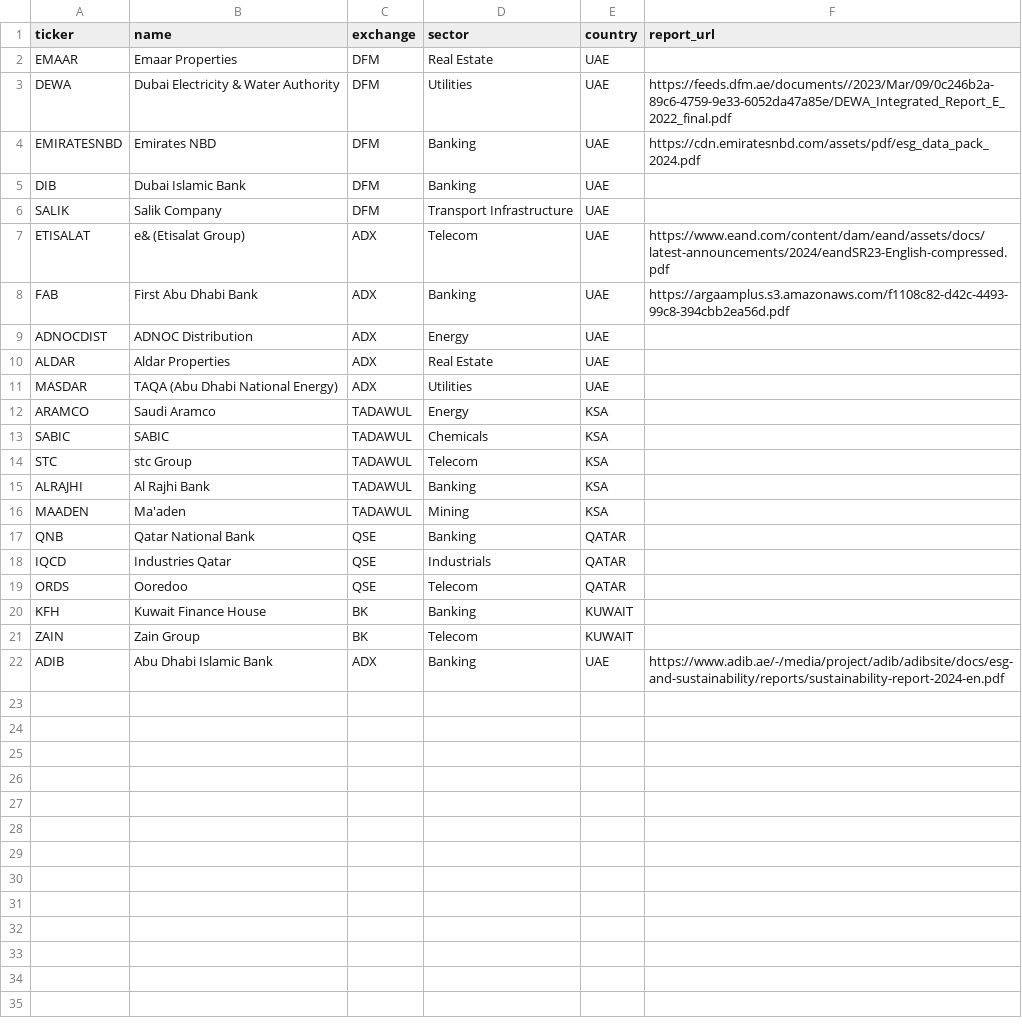
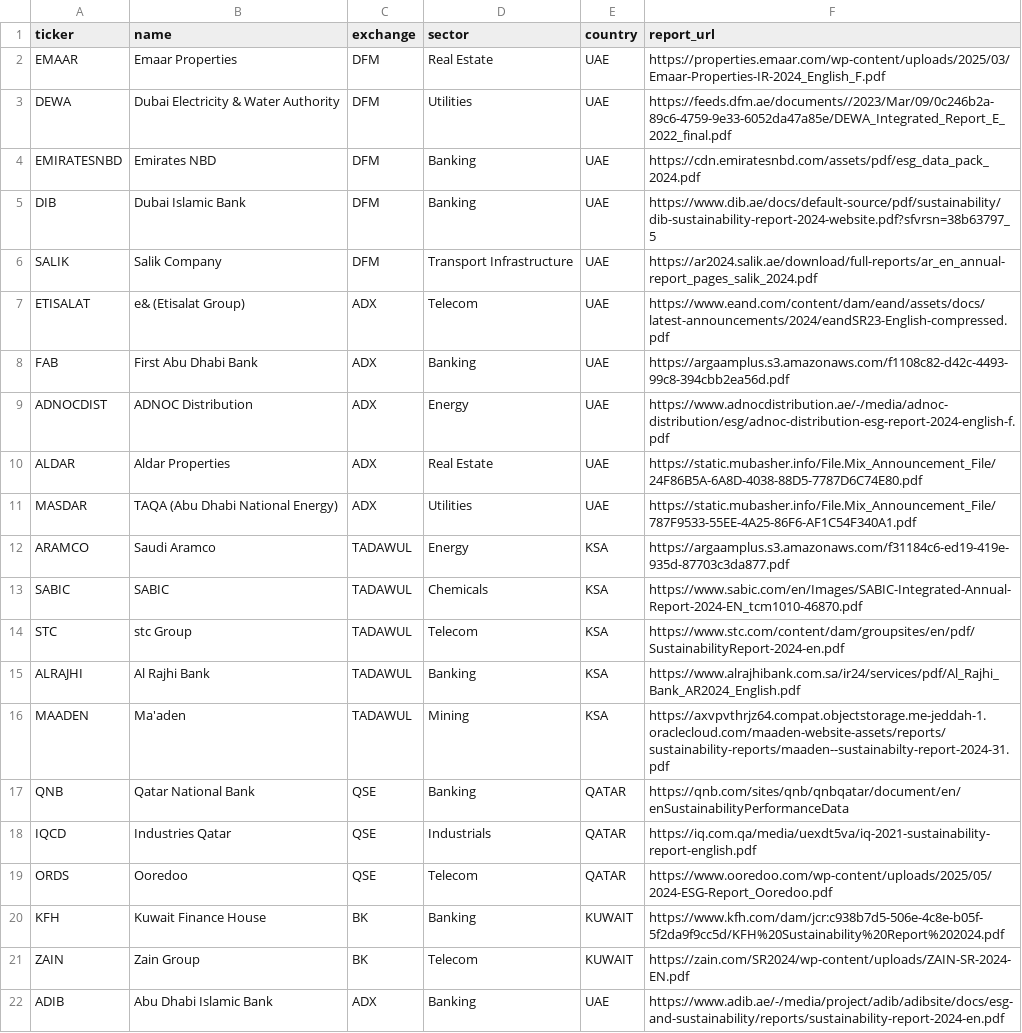
Before and after one commit to ArafatL/gcc-esg-intelligence, a CSV file: data/sample/companies.csv, drawn as a sheet.

```diff
--- a/data/sample/companies.csv
+++ b/data/sample/companies.csv
@@ -1,22 +1,22 @@
 ticker,name,exchange,sector,country,report_url
-EMAAR,Emaar Properties,DFM,Real Estate,UAE,
+EMAAR,Emaar Properties,DFM,Real Estate,UAE,https://properties.emaar.com/wp-content/uploads/2025/03/Emaar-Properties-IR-2024_English_F.pdf
 DEWA,Dubai Electricity & Water Authority,DFM,Utilities,UAE,https://feeds.dfm.ae/documents//2023/Mar/09/0c246b2a-89c6-4759-9e33-6052da47a85e/DEWA_Integrated_Report_E_2022_final.pdf
 EMIRATESNBD,Emirates NBD,DFM,Banking,UAE,https://cdn.emiratesnbd.com/assets/pdf/esg_data_pack_2024.pdf
-DIB,Dubai Islamic Bank,DFM,Banking,UAE,
-SALIK,Salik Company,DFM,Transport Infrastructure,UAE,
+DIB,Dubai Islamic Bank,DFM,Banking,UAE,https://www.dib.ae/docs/default-source/pdf/sustainability/dib-sustainability-report-2024-website.pdf?sfvrsn=38b63797_5
+SALIK,Salik Company,DFM,Transport Infrastructure,UAE,https://ar2024.salik.ae/download/full-reports/ar_en_annual-report_pages_salik_2024.pdf
 ETISALAT,e& (Etisalat Group),ADX,Telecom,UAE,https://www.eand.com/content/dam/eand/assets/docs/latest-announcements/2024/eandSR23-English-compressed.pdf
 FAB,First Abu Dhabi Bank,ADX,Banking,UAE,https://argaamplus.s3.amazonaws.com/f1108c82-d42c-4493-99c8-394cbb2ea56d.pdf
-ADNOCDIST,ADNOC Distribution,ADX,Energy,UAE,
-ALDAR,Aldar Properties,ADX,Real Estate,UAE,
-MASDAR,TAQA (Abu Dhabi National Energy),ADX,Utilities,UAE,
-ARAMCO,Saudi Aramco,TADAWUL,Energy,KSA,
-SABIC,SABIC,TADAWUL,Chemicals,KSA,
-STC,stc Group,TADAWUL,Telecom,KSA,
-ALRAJHI,Al Rajhi Bank,TADAWUL,Banking,KSA,
-MAADEN,Ma'aden,TADAWUL,Mining,KSA,
-QNB,Qatar National Bank,QSE,Banking,QATAR,
-IQCD,Industries Qatar,QSE,Industrials,QATAR,
-ORDS,Ooredoo,QSE,Telecom,QATAR,
-KFH,Kuwait Finance House,BK,Banking,KUWAIT,
-ZAIN,Zain Group,BK,Telecom,KUWAIT,
+ADNOCDIST,ADNOC Distribution,ADX,Energy,UAE,https://www.adnocdistribution.ae/-/media/adnoc-distribution/esg/adnoc-distribution-esg-report-2024-english-f.pdf
+ALDAR,Aldar Properties,ADX,Real Estate,UAE,https://static.mubasher.info/File.Mix_Announcement_File/24F86B5A-6A8D-4038-88D5-7787D6C74E80.pdf
+MASDAR,TAQA (Abu Dhabi National Energy),ADX,Utilities,UAE,https://static.mubasher.info/File.Mix_Announcement_File/787F9533-55EE-4A25-86F6-AF1C54F340A1.pdf
+ARAMCO,Saudi Aramco,TADAWUL,Energy,KSA,https://argaamplus.s3.amazonaws.com/f31184c6-ed19-419e-935d-87703c3da877.pdf
+SABIC,SABIC,TADAWUL,Chemicals,KSA,https://www.sabic.com/en/Images/SABIC-Integrated-Annual-Report-2024-EN_tcm1010-46870.pdf
+STC,stc Group,TADAWUL,Telecom,KSA,https://www.stc.com/content/dam/groupsites/en/pdf/SustainabilityReport-2024-en.pdf
+ALRAJHI,Al Rajhi Bank,TADAWUL,Banking,KSA,https://www.alrajhibank.com.sa/ir24/services/pdf/Al_Rajhi_Bank_AR2024_English.pdf
+MAADEN,Ma'aden,TADAWUL,Mining,KSA,https://axvpvthrjz64.compat.objectstorage.me-jeddah-1.oraclecloud.com/maaden-website-assets/reports/sustainability-reports/maaden--sustainabilty-report-2024-31.pdf
+QNB,Qatar National Bank,QSE,Banking,QATAR,https://qnb.com/sites/qnb/qnbqatar/document/en/enSustainabilityPerformanceData
+IQCD,Industries Qatar,QSE,Industrials,QATAR,https://iq.com.qa/media/uexdt5va/iq-2021-sustainability-report-english.pdf
+ORDS,Ooredoo,QSE,Telecom,QATAR,https://www.ooredoo.com/wp-content/uploads/2025/05/2024-ESG-Report_Ooredoo.pdf
+KFH,Kuwait Finance House,BK,Banking,KUWAIT,https://www.kfh.com/dam/jcr:c938b7d5-506e-4c8e-b05f-5f2da9f9cc5d/KFH%20Sustainability%20Report%202024.pdf
+ZAIN,Zain Group,BK,Telecom,KUWAIT,https://zain.com/SR2024/wp-content/uploads/ZAIN-SR-2024-EN.pdf
 ADIB,Abu Dhabi Islamic Bank,ADX,Banking,UAE,https://www.adib.ae/-/media/project/adib/adibsite/docs/esg-and-sustainability/reports/sustainability-report-2024-en.pdf
```
Also changed, not shown: 3 other files.
